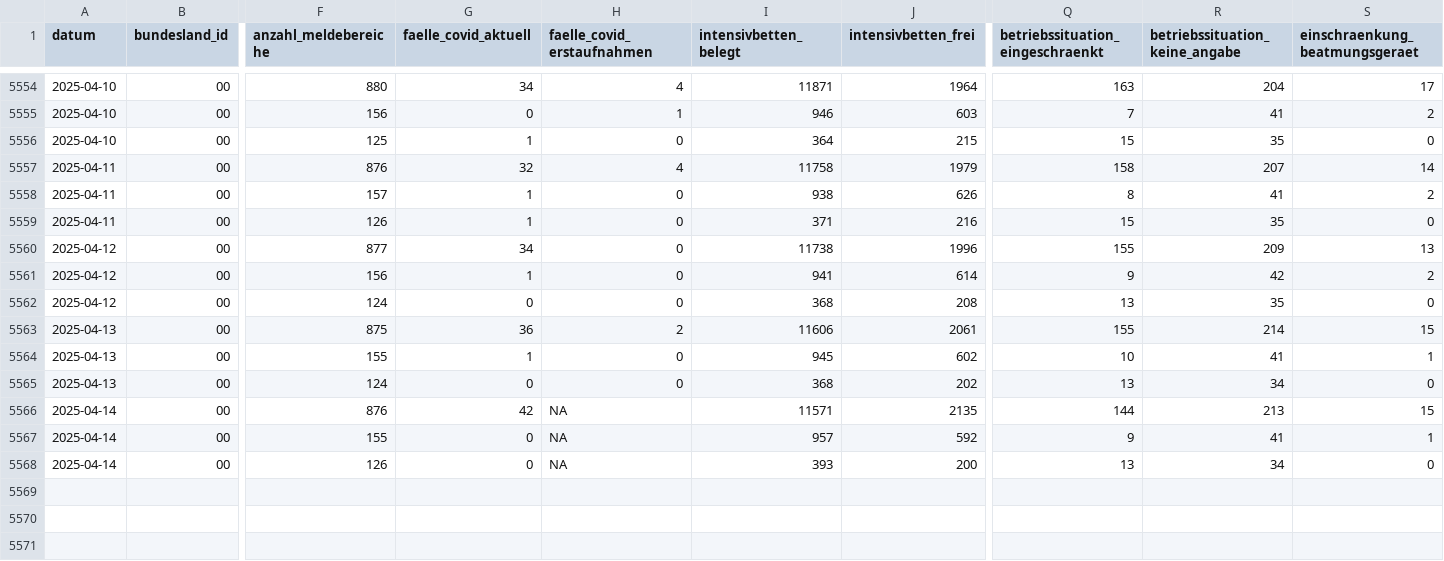
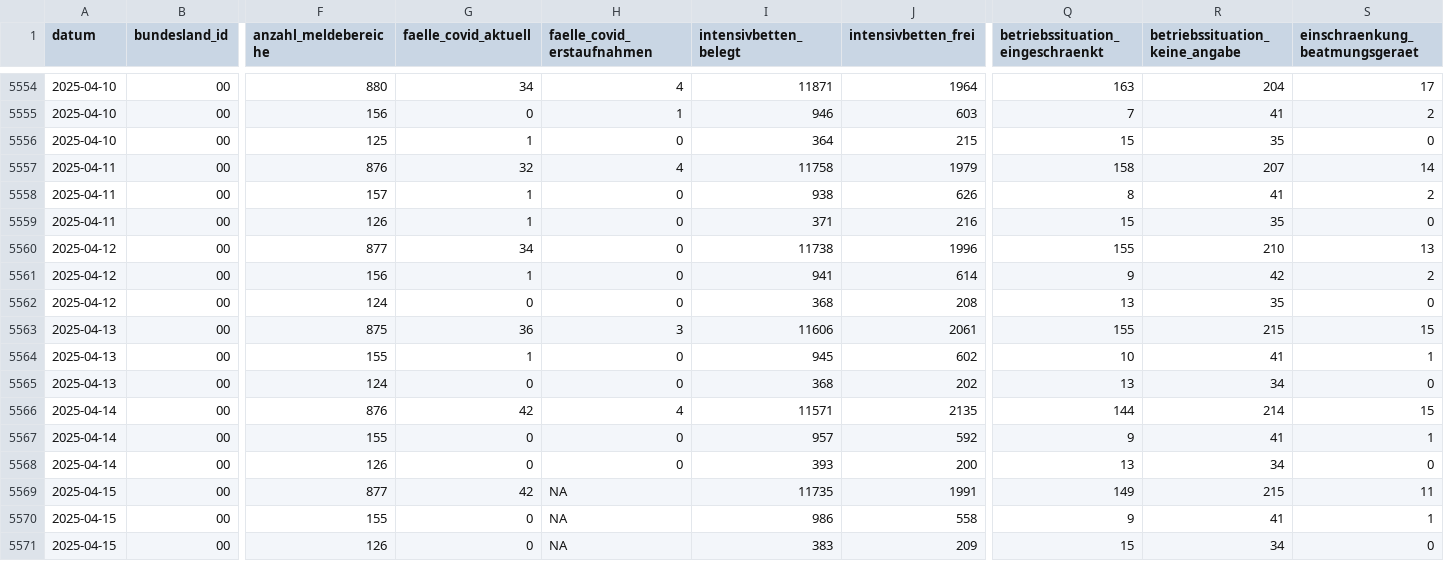
Before and after one commit to robert-koch-institut/Intensivkapazitaeten_und_COVID-19-Intensivbettenbelegung_in_Deutschland, a CSV file: Intensivregister_Deutschland_Kapazitaeten.csv, drawn as a sheet; only a part is shown, gaps mark what is left out; rows hold the shown columns only; the diff names each change by its address in the sheet, - before the commit and + after, or states it on an @@ line.

```diff
--- a/Intensivregister_Deutschland_Kapazitaeten.csv
+++ b/Intensivregister_Deutschland_Kapazitaeten.csv
-R5560 (betriebssituation_keine_angabe): 209
+R5560 (betriebssituation_keine_angabe): 210
-H5563 (faelle_covid_erstaufnahmen): 2
+H5563 (faelle_covid_erstaufnahmen): 3
-R5563 (betriebssituation_keine_angabe): 214
+R5563 (betriebssituation_keine_angabe): 215
-H5566 (faelle_covid_erstaufnahmen): NA
+H5566 (faelle_covid_erstaufnahmen): 4
-R5566 (betriebssituation_keine_angabe): 213
+R5566 (betriebssituation_keine_angabe): 214
-H5567:H5568 (faelle_covid_erstaufnahmen): NA
+H5567:H5568 (faelle_covid_erstaufnahmen): 0
+row 5569: 2025-04-15 | 00 | 877 | 42 | NA | 11735 | 1991 | 149 | 215 | 11
+row 5570: 2025-04-15 | 00 | 155 | 0 | NA | 986 | 558 | 9 | 41 | 1
+row 5571: 2025-04-15 | 00 | 126 | 0 | NA | 383 | 209 | 15 | 34 | 0
```
Also changed, not shown: Intensivregister_Deutschland_Altersgruppen.csv, 8 other files.
